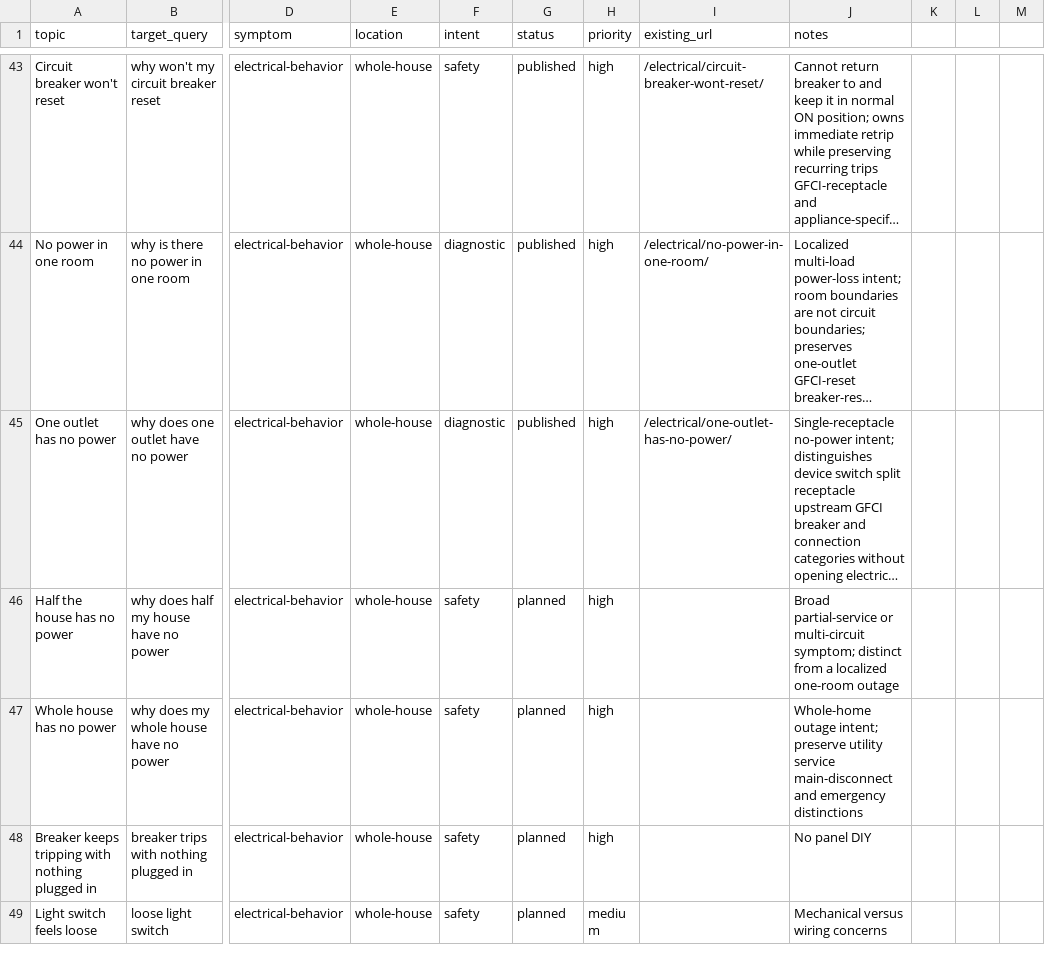
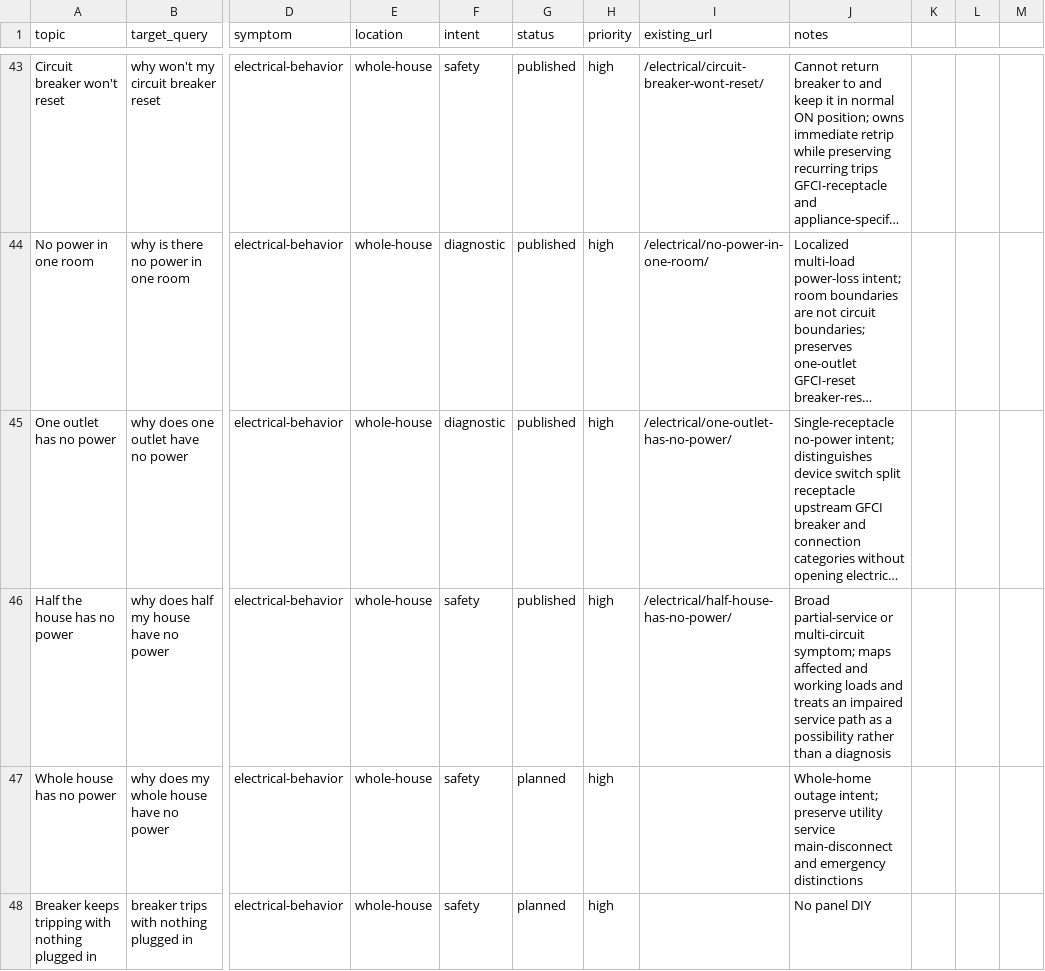
Before and after one commit to gageg123-de/housewise, a CSV file: content/topics.csv, drawn as a sheet; only a part is shown, gaps mark what is left out; the shorter side is filled out with more unchanged rows; long unchanged cells end in …; the diff names each change by its address in the sheet, - before the commit and + after, or states it on an @@ line.

```diff
--- a/content/topics.csv
+++ b/content/topics.csv
-G46 (status): planned
+G46 (status): published
-I46 (existing_url): (empty)
+I46 (existing_url): /electrical/half-house-has-no-power/
-J46 (notes): …multi-circuit symptom; distinct from a localized one-room outage
+J46 (notes): …multi-circuit symptom; maps affected and working loads and treats an impaired service path as a possibility rather than a diagnosis
```
Also changed, not shown: content-deployment/pinterest-blog-content/index.csv, 8 other files.
